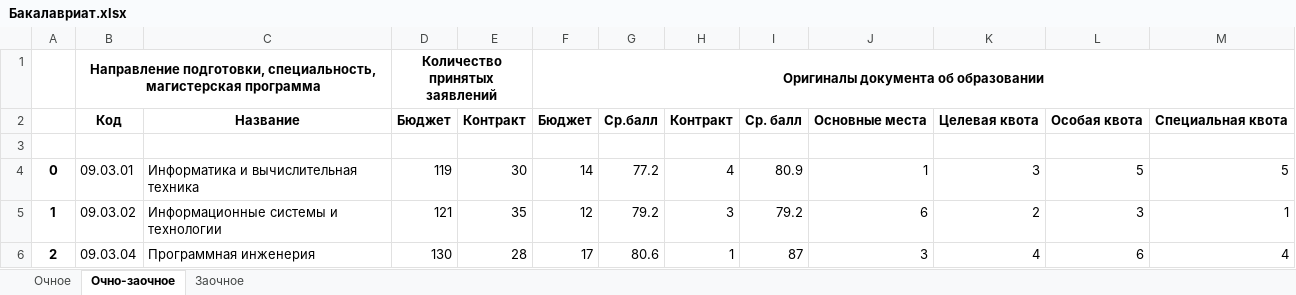
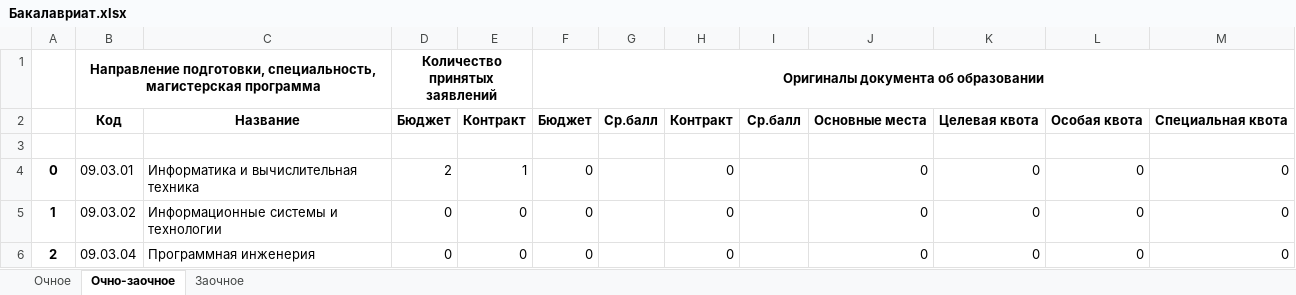
Before and after one commit to sabbraxcaddabra/dashboard, an Excel workbook: Бакалавриат.xlsx, sheet Очно-заочное, drawn as a sheet; only a part is shown; values as stored, in another font and other column widths than the file's, no borders; the diff covers the shown part only; the diff names each change by its address in the sheet, - before the commit and + after, or states it on an @@ line.

```diff
--- a/Бакалавриат.xlsx (sheet Очно-заочное)
+++ b/Бакалавриат.xlsx (sheet Очно-заочное)
-I2: Ср. балл
+I2: Ср.балл
-D4: 119
+D4: 2
-E4: 30
+E4: 1
-F4: 14
+F4: 0
-G4: 77.2
+G4: (empty)
-H4: 4
+H4: 0
-I4: 80.9
+I4: (empty)
-J4: 1
+J4: 0
-K4: 3
+K4: 0
-L4: 5
+L4: 0
-M4: 5
+M4: 0
-D5: 121
+D5: 0
-E5: 35
+E5: 0
-F5: 12
+F5: 0
-G5: 79.2
+G5: (empty)
-H5: 3
+H5: 0
-I5: 79.2
+I5: (empty)
-J5: 6
+J5: 0
-K5: 2
+K5: 0
-L5: 3
+L5: 0
-M5: 1
+M5: 0
-D6: 130
+D6: 0
-E6: 28
+E6: 0
-F6: 17
+F6: 0
-G6: 80.6
+G6: (empty)
-H6: 1
+H6: 0
-I6: 87
+I6: (empty)
-J6: 3
+J6: 0
-K6: 4
+K6: 0
-L6: 6
+L6: 0
-M6: 4
+M6: 0
```
Also changed, not shown: 121 edited cells elsewhere in this sheet, sheet Очное, sheet Заочное, test.xlsx, Магистратура.xlsx, 7 other files.
